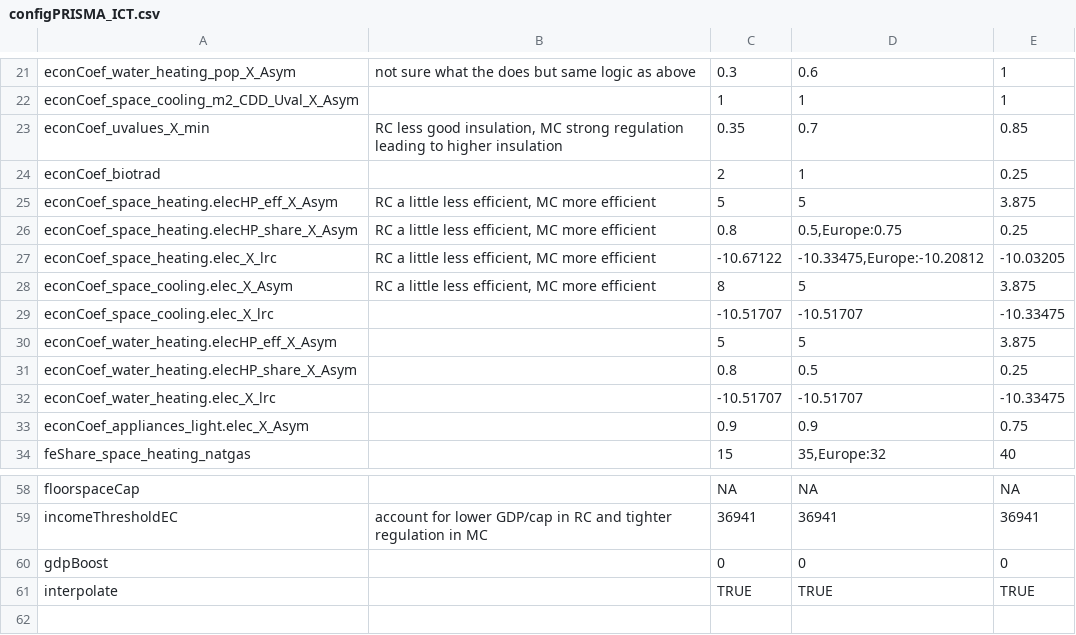
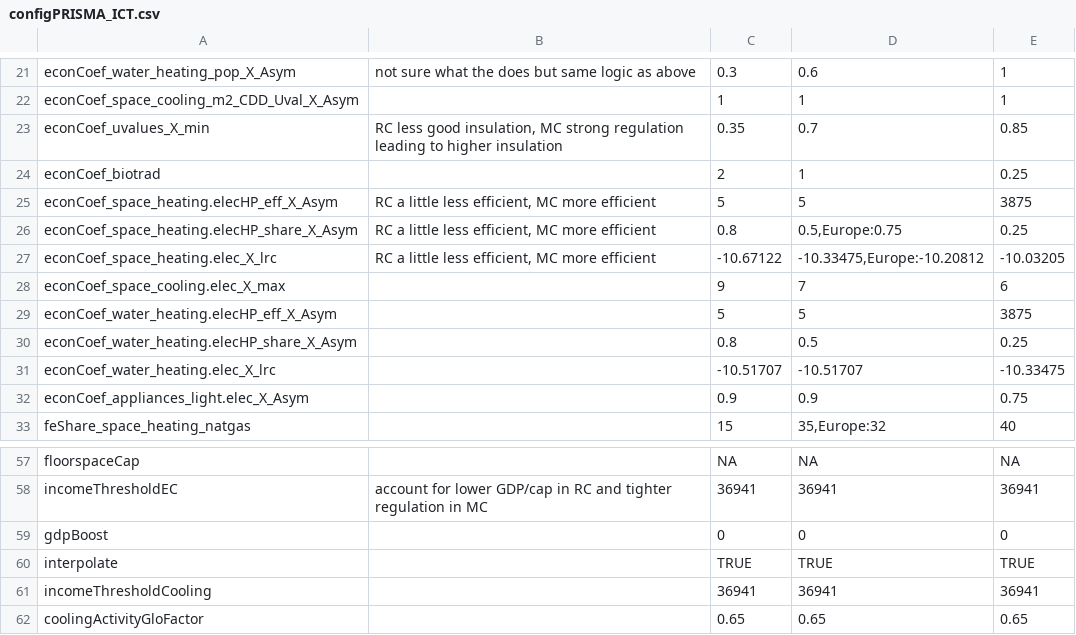
Before and after one commit to pik-piam/edgebuildings, a CSV file: inst/config/configPRISMA_ICT.csv, drawn as a sheet; only a part is shown, gaps mark what is left out.

```diff
--- a/inst/config/configPRISMA_ICT.csv
+++ b/inst/config/configPRISMA_ICT.csv
@@ -24,8 +24,7 @@ econCoef_uvalues_X_min;RC less good insulation, MC strong regulation leading to
 econCoef_biotrad;;2;1;0.25
-econCoef_space_heating.elecHP_eff_X_Asym;RC a little less efficient, MC more efficient;5;5;3.875
+econCoef_space_heating.elecHP_eff_X_Asym;RC a little less efficient, MC more efficient;5;5;3875
 econCoef_space_heating.elecHP_share_X_Asym;RC a little less efficient, MC more efficient;0.8;0.5,Europe:0.75;0.25
 econCoef_space_heating.elec_X_lrc;RC a little less efficient, MC more efficient;-10.67122;-10.33475,Europe:-10.20812;-10.03205
-econCoef_space_cooling.elec_X_Asym;RC a little less efficient, MC more efficient;8;5;3.875
-econCoef_space_cooling.elec_X_lrc;;-10.51707;-10.51707;-10.33475
-econCoef_water_heating.elecHP_eff_X_Asym;;5;5;3.875
+econCoef_space_cooling.elec_X_max;;9;7;6
+econCoef_water_heating.elecHP_eff_X_Asym;;5;5;3875
 econCoef_water_heating.elecHP_share_X_Asym;;0.8;0.5;0.25
@@ -61 +60,3 @@ gdpBoost;;0;0;0
 interpolate;;TRUE;TRUE;TRUE
+incomeThresholdCooling;;36941;36941;36941
+coolingActivityGloFactor;;0.65;0.65;0.65
```
Also changed, not shown: 3 other files.
